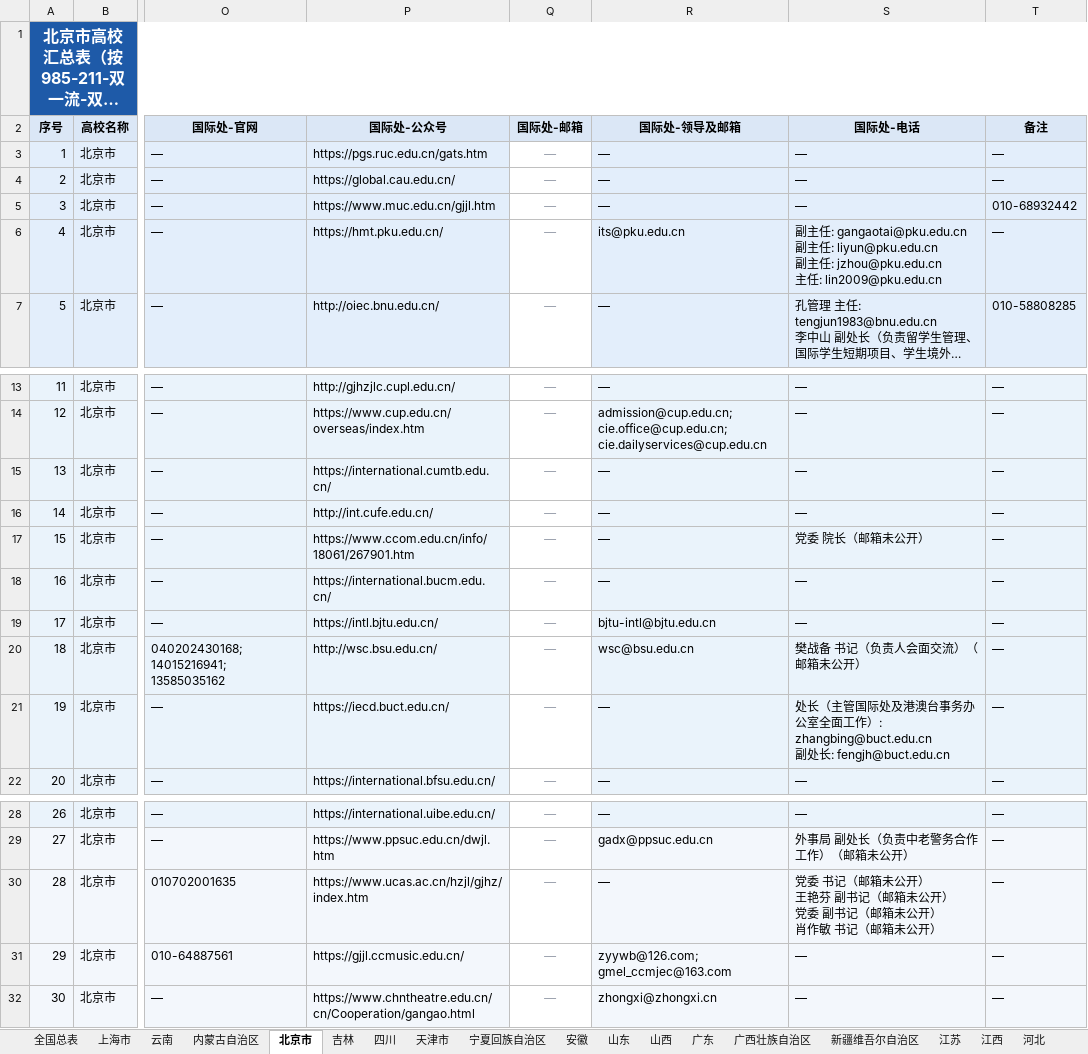
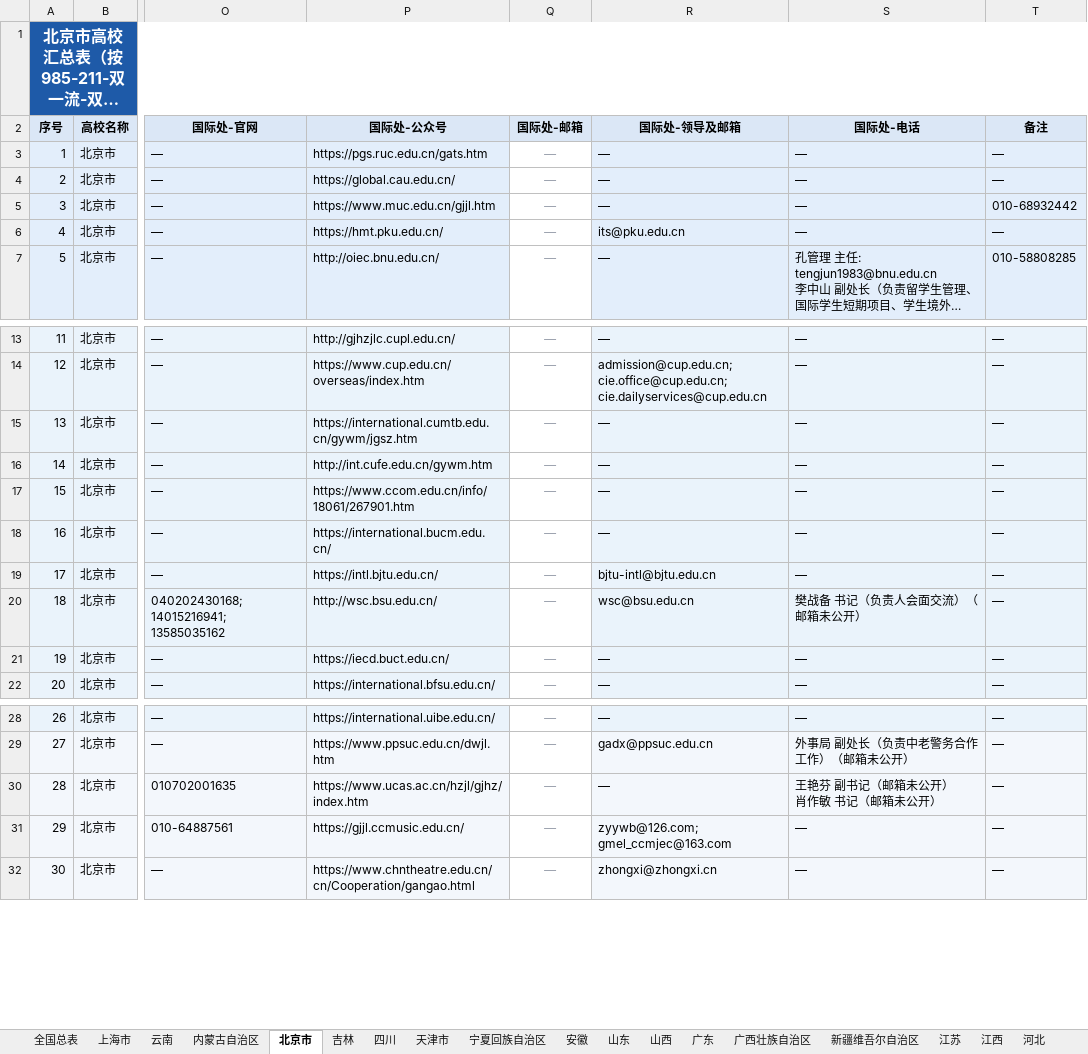
Before and after one commit to hy-xuan123/SA_UM_contact, an Excel workbook: dataset/全国重点院校/全国高校汇总表.xlsx, sheet 北京市, drawn as a sheet; only a part is shown, gaps mark what is left out; long unchanged cells end in …; values as stored, in another font and other column widths than the file's, no borders; ↵ is a line break in a cell; the diff names each change by its address in the sheet, - before the commit and + after, or states it on an @@ line.

Commit message:
add officer_url field + international_officer_retry validation

```diff
--- a/dataset/全国重点院校/全国高校汇总表.xlsx (sheet 北京市)
+++ b/dataset/全国重点院校/全国高校汇总表.xlsx (sheet 北京市)
-S6 (国际处-电话): 副主任: gangaotai@pku.edu.cn ↵ 副主任: liyun@pku.edu.cn ↵ 副主任: jzhou@pku.edu.cn ↵ 主任: lin2009@pku.edu.cn
+S6 (国际处-电话): —
-P15 (国际处-公众号): https://international.cumtb.edu.cn/
+P15 (国际处-公众号): https://international.cumtb.edu.cn/gywm/jgsz.htm
-P16 (国际处-公众号): http://int.cufe.edu.cn/
+P16 (国际处-公众号): http://int.cufe.edu.cn/gywm.htm
-S17 (国际处-电话): 党委 院长（邮箱未公开）
+S17 (国际处-电话): —
-S21 (国际处-电话): 处长（主管国际处及港澳台事务办公室全面工作）: zhangbing@buct.edu.cn ↵ 副处长: fengjh@buct.edu.cn
+S21 (国际处-电话): —
-S30 (国际处-电话): 党委 书记（邮箱未公开） ↵ 王艳芬 副书记（邮箱未公开） ↵ 党委 副书记（邮箱未公开） ↵ 肖作敏 书记（邮箱未公开）
+S30 (国际处-电话): 王艳芬 副书记（邮箱未公开） ↵ 肖作敏 书记（邮箱未公开）
```
Also changed, not shown: sheet 全国总表, sheet 广东, sheet 上海市, sheet 福建, sheet 湖北, sheet 陕西, 8 more sheets, 50 other files.
